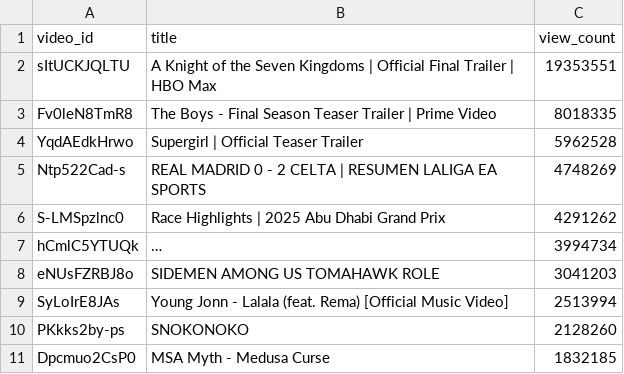
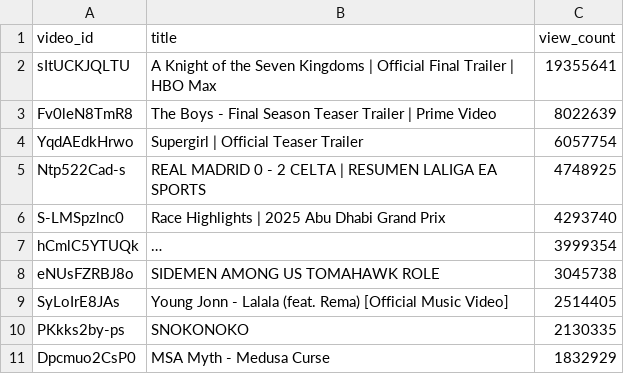
Before and after one commit to chinedumsunday/youtube_pipeline, a CSV file: results/top_videos_by_views.csv, drawn as a sheet; long unchanged cells end in …; the diff names each change by its address in the sheet, - before the commit and + after, or states it on an @@ line.

```diff
--- a/results/top_videos_by_views.csv
+++ b/results/top_videos_by_views.csv
-C2 (view_count): 19353551
+C2 (view_count): 19355641
-C3 (view_count): 8018335
+C3 (view_count): 8022639
-C4 (view_count): 5962528
+C4 (view_count): 6057754
-C5 (view_count): 4748269
+C5 (view_count): 4748925
-C6 (view_count): 4291262
+C6 (view_count): 4293740
-C7 (view_count): 3994734
+C7 (view_count): 3999354
-C8 (view_count): 3041203
+C8 (view_count): 3045738
-C9 (view_count): 2513994
+C9 (view_count): 2514405
-C10 (view_count): 2128260
+C10 (view_count): 2130335
-C11 (view_count): 1832185
+C11 (view_count): 1832929
```
Also changed, not shown: results/channel_insights.csv, results/daily_growth.csv, 4 other files.
